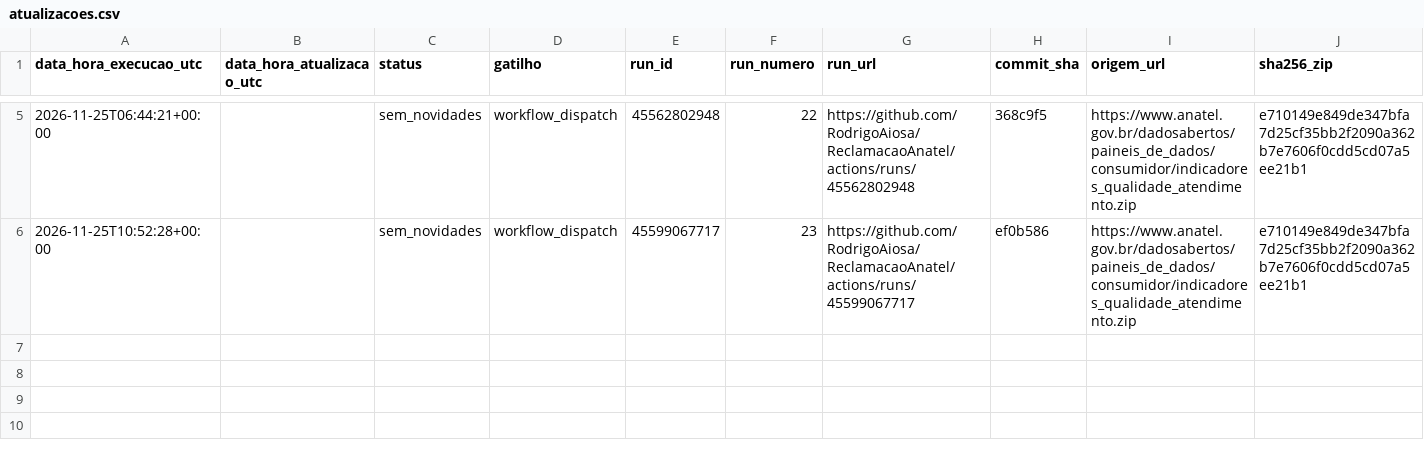
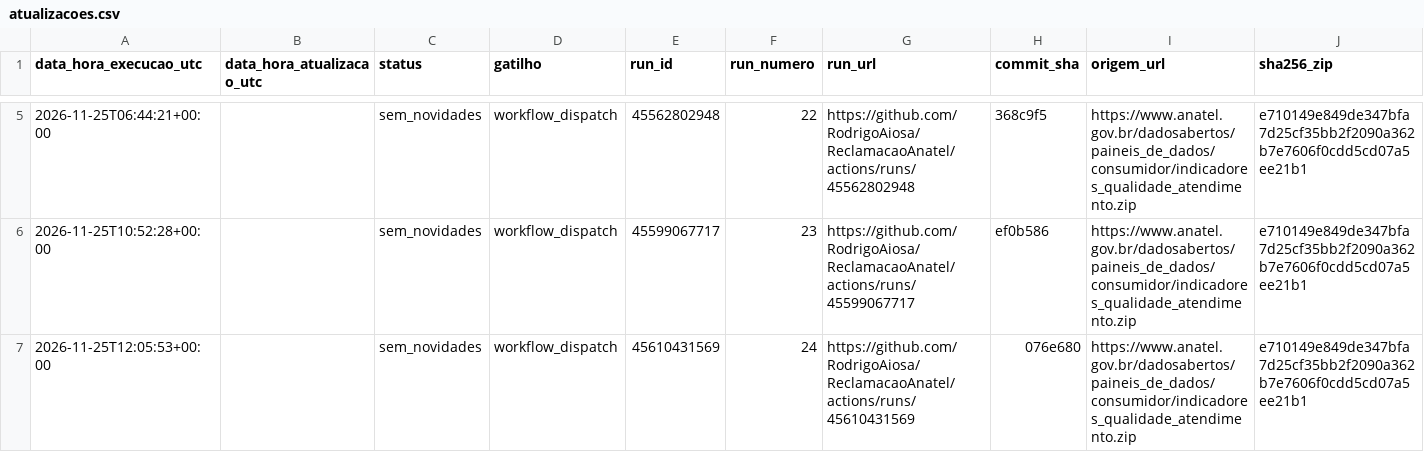
Before and after one commit to RodrigoAiosa/ReclamacaoAnatel, a CSV file: logs/atualizacoes.csv, drawn as a sheet; only a part is shown, gaps mark what is left out; rows hold the shown columns only; the diff names each change by its address in the sheet, - before the commit and + after, or states it on an @@ line.

```diff
--- a/logs/atualizacoes.csv
+++ b/logs/atualizacoes.csv
+row 7: 2026-11-25T12:05:53+00:00 |  | sem_novidades | workflow_dispatch | 45610431569 | 24 | https://github.com/RodrigoAiosa/ReclamacaoAnatel/actions/runs/45610431569 | 076e680 | https://www.anatel.gov.br/dadosabertos/paineis_de_dados/consumidor/indicadores_qualidade_atendimento.zip | e710149e849de347bfa7d25cf35bb2f2090a362b7e7606f0cdd5cd07a5ee21b1
```
Also changed, not shown: 1 other file.
